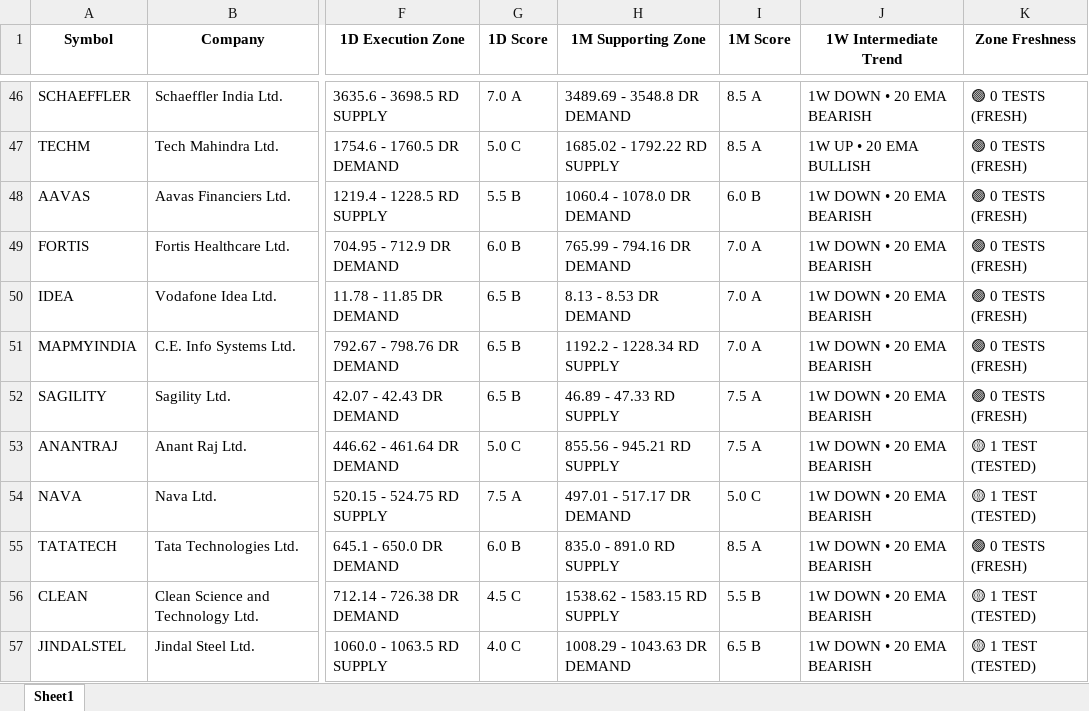
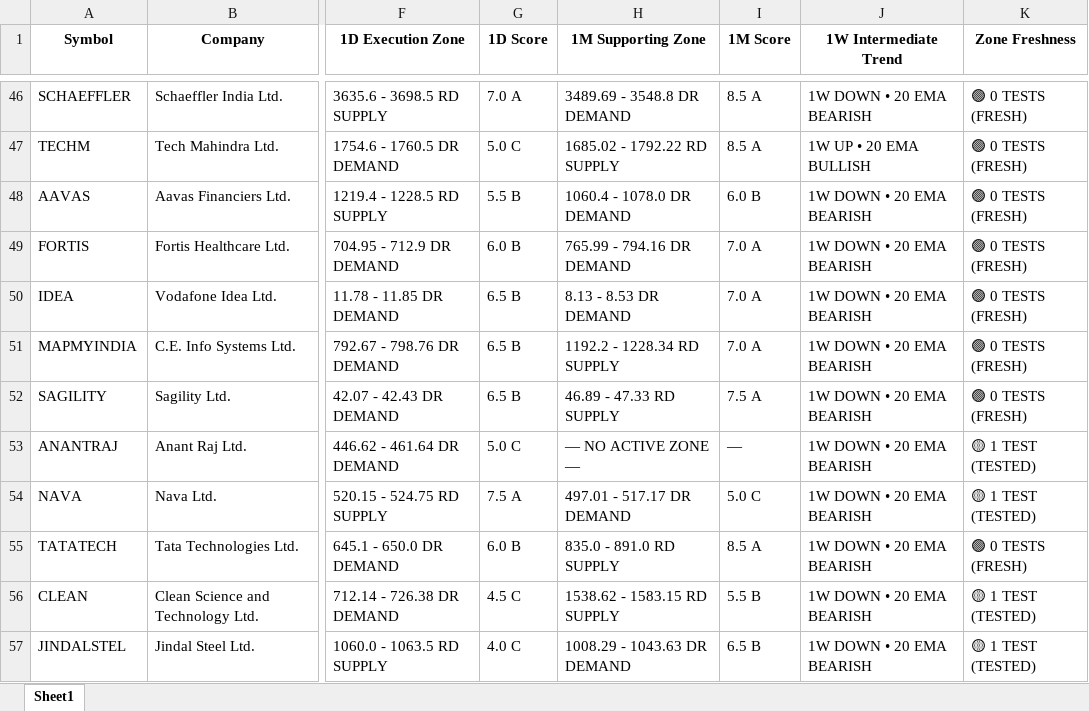
Before and after one commit to heartaltafhussain-lgtm/strict-pure-stocks, an Excel workbook: NIFTY500_GTF_Dashboard.xlsx, sheet Sheet1, drawn as a sheet; only a part is shown, gaps mark what is left out; values as stored, in another font and other column widths than the file's, no borders; the diff covers the shown part only; the diff names each change by its address in the sheet, - before the commit and + after, or states it on an @@ line.

```diff
--- a/NIFTY500_GTF_Dashboard.xlsx (sheet Sheet1)
+++ b/NIFTY500_GTF_Dashboard.xlsx (sheet Sheet1)
-H53 (1M Supporting Zone): 855.56 - 945.21 RD SUPPLY
+H53 (1M Supporting Zone): — NO ACTIVE ZONE —
-I53 (1M Score): 7.5 A
+I53 (1M Score): —
```
Also changed, not shown: 2 added rows, 3 removed rows and 3 edited cells elsewhere in this sheet, 3 other files.
